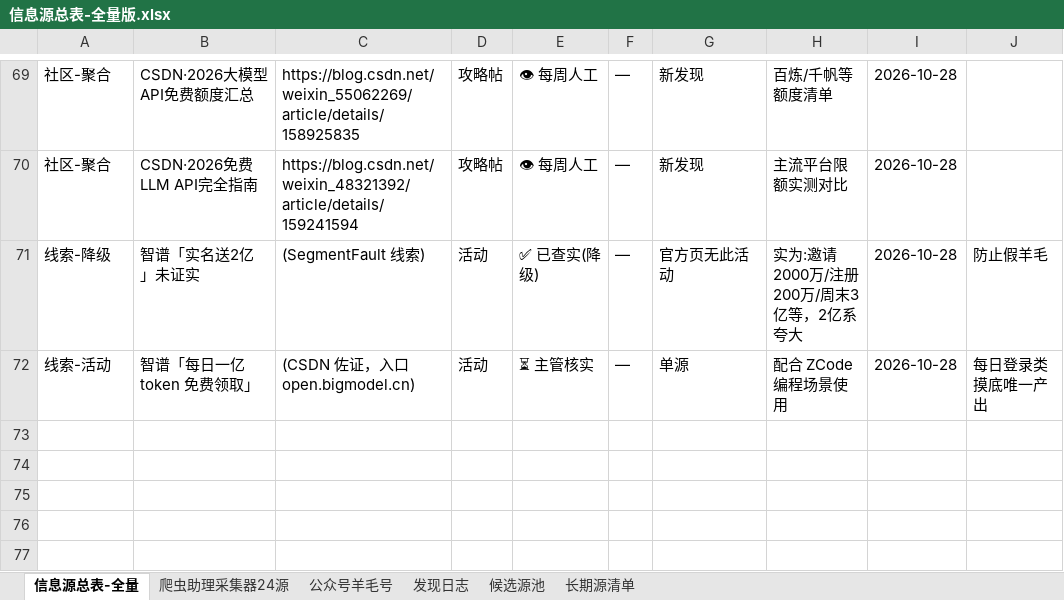
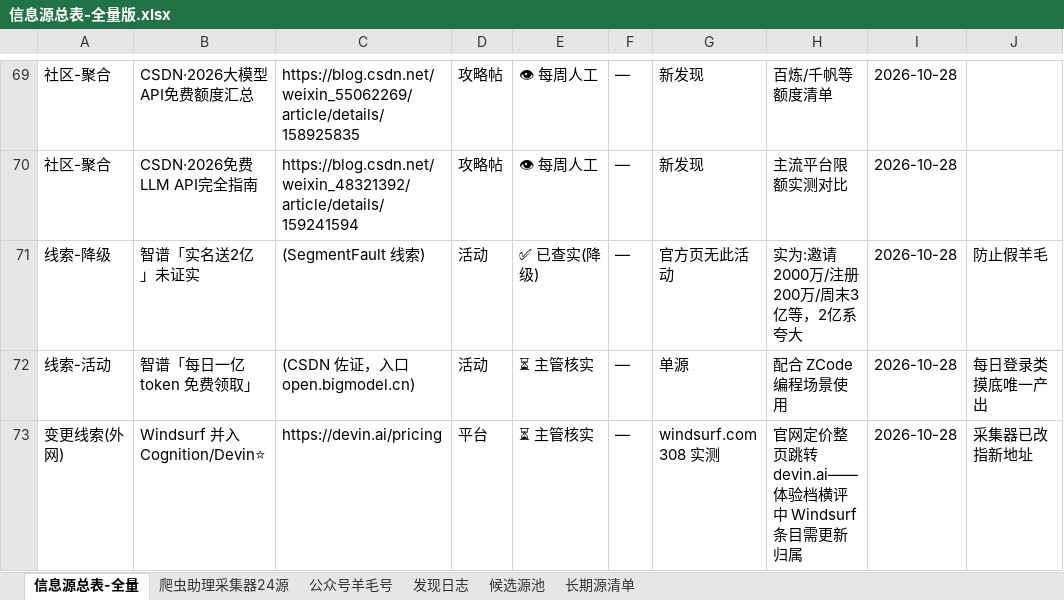
Before and after one commit to KJAI123/tokenmost, an Excel workbook: data-research/信息源总表-全量版.xlsx, sheet 信息源总表-全量, drawn as a sheet; only a part is shown, gaps mark what is left out; values as stored, in another font and other column widths than the file's, no borders; the diff names each change by its address in the sheet, - before the commit and + after, or states it on an @@ line.

```diff
--- a/data-research/信息源总表-全量版.xlsx (sheet 信息源总表-全量)
+++ b/data-research/信息源总表-全量版.xlsx (sheet 信息源总表-全量)
+row 73: 变更线索(外网) | Windsurf 并入 Cognition/Devin⭐ | https://devin.ai/pricing | 平台 | ⏳ 主管核实 | — | windsurf.com 308 实测 | 官网定价整页跳转 devin.ai——体验档横评中 Windsurf 条目需更新归属 | 2026-10-28 | 采集器已改指新地址
```
Also changed, not shown: sheet 候选源池, sheet 发现日志, 10 other files.
